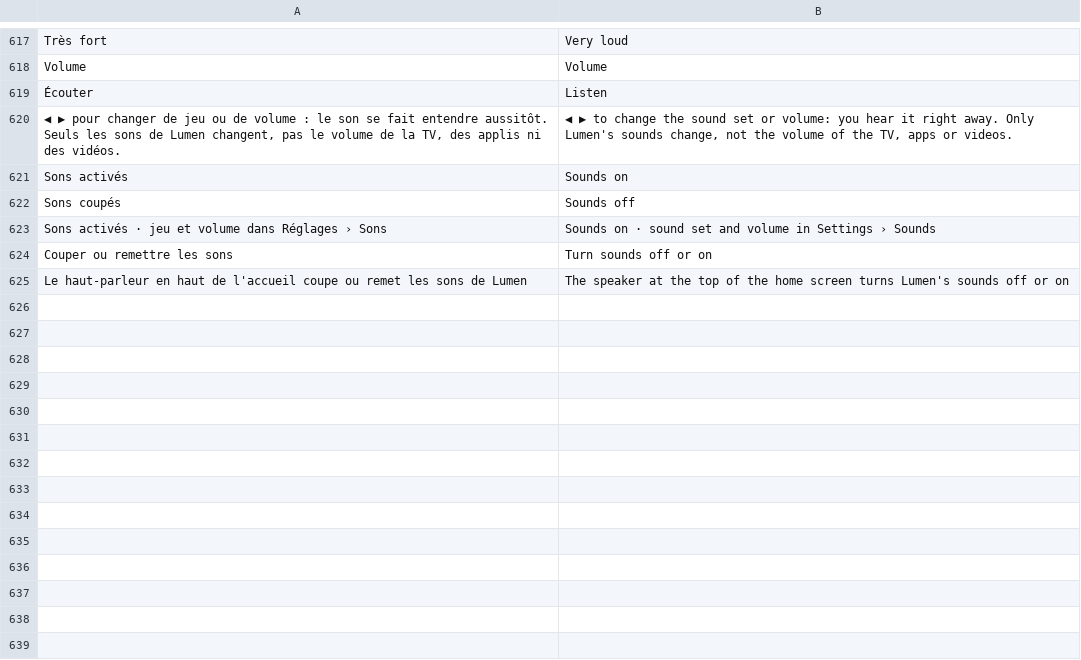
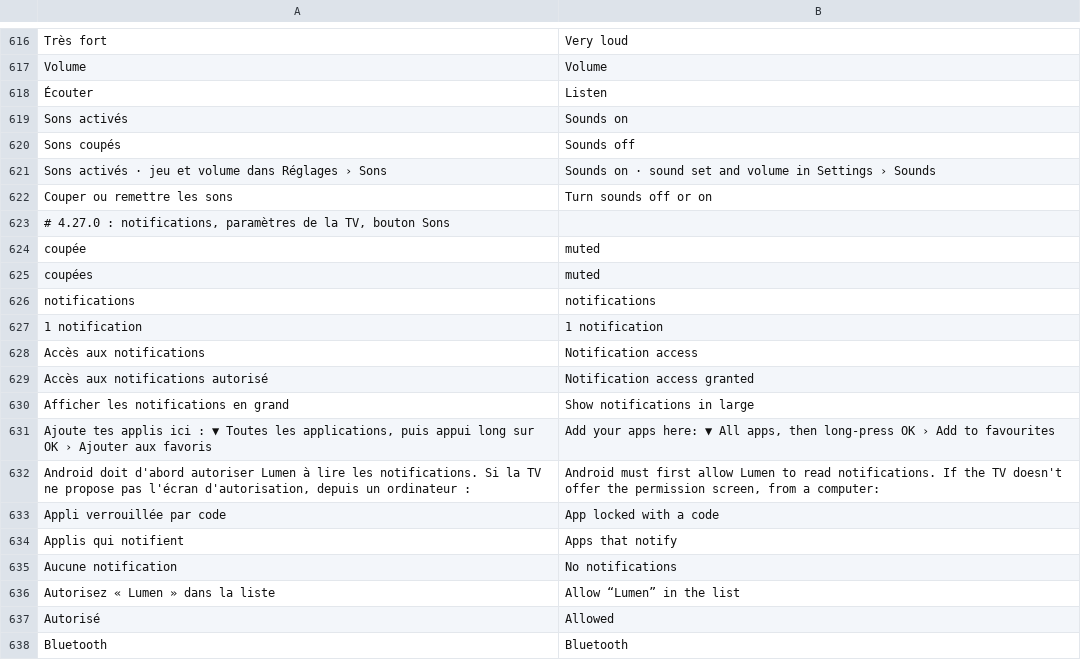
Before and after one commit to jemguib-spec/lumen, a TSV file: assets/lang/en.tsv, drawn as a sheet; only a part is shown, gaps mark what is left out; removed rows and columns are numbered as before the commit, all else as after; the diff covers the shown part only; the diff names each change by its address in the sheet, - before the commit and + after, or states it on an @@ line.

```diff
--- a/assets/lang/en.tsv
+++ b/assets/lang/en.tsv
-row 620: ◀ ▶ pour changer de jeu ou de volume : le son se fait entendre aussitôt. Seuls les sons de Lumen changent, pas le volume de la TV, des applis ni des vidéos. | ◀ ▶ to change the sound set or volume: you hear it right away. Only Lumen's sounds change, not the volume of the TV, apps or videos.
-row 625: Le haut-parleur en haut de l'accueil coupe ou remet les sons de Lumen | The speaker at the top of the home screen turns Lumen's sounds off or on
+row 623: # 4.27.0 : notifications, paramètres de la TV, bouton Sons
+row 624: coupée | muted
+row 625: coupées | muted
+row 626: notifications | notifications
+row 627: 1 notification | 1 notification
+row 628: Accès aux notifications | Notification access
+row 629: Accès aux notifications autorisé | Notification access granted
+row 630: Afficher les notifications en grand | Show notifications in large
+row 631: Ajoute tes applis ici : ▼ Toutes les applications, puis appui long sur OK › Ajouter aux favoris | Add your apps here: ▼ All apps, then long-press OK › Add to favourites
+row 632: Android doit d'abord autoriser Lumen à lire les notifications. Si la TV ne propose pas l'écran d'autorisation, depuis un ordinateur : | Android must first allow Lumen to read notifications. If the TV doesn't offer the permission screen, from a computer:
+row 633: Appli verrouillée par code | App locked with a code
+row 634: Applis qui notifient | Apps that notify
+row 635: Aucune notification | No notifications
+row 636: Autorisez « Lumen » dans la liste | Allow “Lumen” in the list
+row 637: Autorisé | Allowed
+row 638: Bluetooth | Bluetooth
```
Also changed, not shown: 33 added rows and 1 removed row elsewhere in this file, assets/lang/phone-en.tsv, 31 other files.
